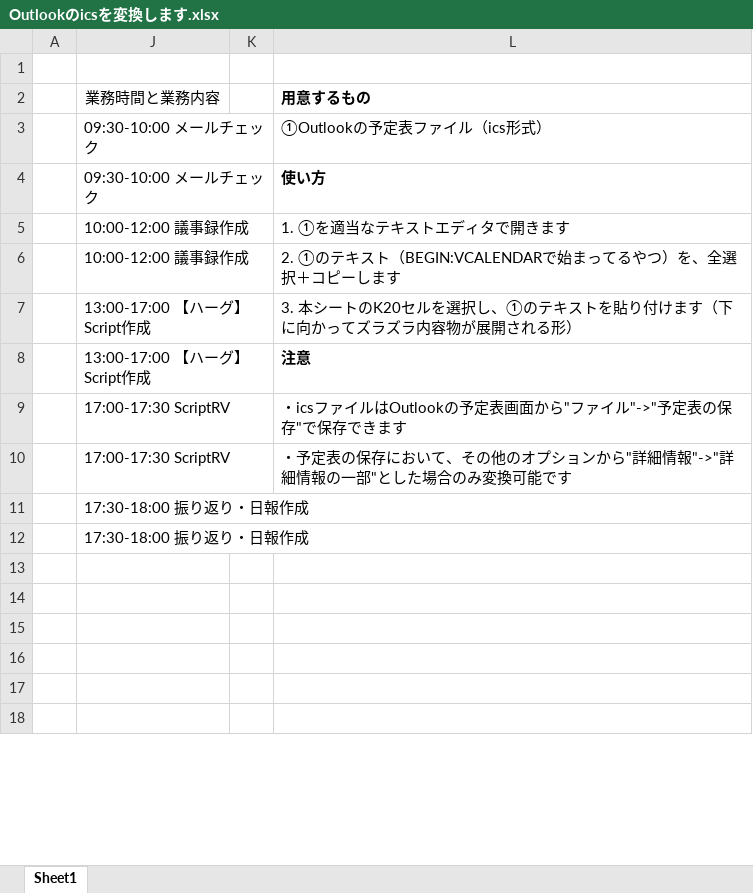
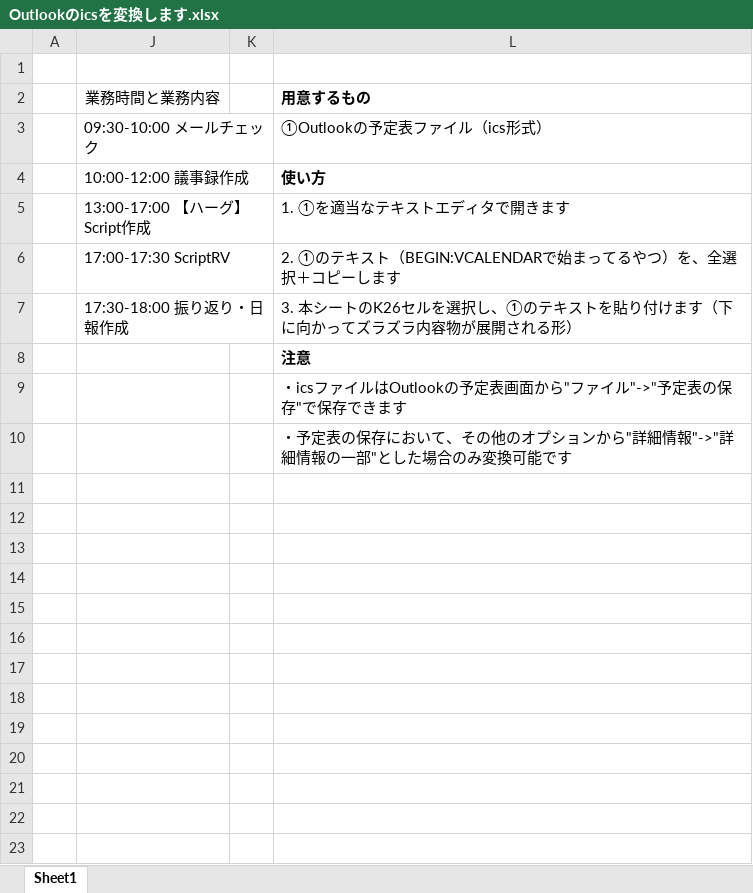
Before and after one commit to ittooo66/myAHK, an Excel workbook: Outlookのicsを変換します.xlsx, sheet Sheet1, drawn as a sheet; only a part is shown; the shorter side is filled out with more unchanged rows; values as stored, in another font and other column widths than the file's, no borders; addresses are those after the commit; the diff covers the shown part only; the diff names each change by its address in the sheet, - before the commit and + after, or states it on an @@ line.

```diff
--- a/Outlookのicsを変換します.xlsx (sheet Sheet1)
+++ b/Outlookのicsを変換します.xlsx (sheet Sheet1)
-J4 (業務時間と業務内容): 09:30-10:00 メールチェック
+J4 (業務時間と業務内容): 10:00-12:00 議事録作成
-J5 (業務時間と業務内容): 10:00-12:00 議事録作成
+J5 (業務時間と業務内容): 13:00-17:00 【ハーグ】Script作成
-J6 (業務時間と業務内容): 10:00-12:00 議事録作成
+J6 (業務時間と業務内容): 17:00-17:30 ScriptRV
+row 7:  | 17:30-18:00 振り返り・日報作成 |  | 3. 本シートのK26セルを選択し、①のテキストを貼り付けます（下に向かってズラズラ内容物が展開される形）
+row 8:  |  |  | 注意
+row 9:  |  |  | ・icsファイルはOutlookの予定表画面から"ファイル"->"予定表の保存"で保存できます
+row 10:  |  |  | ・予定表の保存において、その他のオプションから"詳細情報"->"詳細情報の一部"とした場合のみ変換可能です
-row 11:  | 13:00-17:00 【ハーグ】Script作成 |  | 3. 本シートのK20セルを選択し、①のテキストを貼り付けます（下に向かってズラズラ内容物が展開される形）
+row 11: (empty)
-row 12:  | 13:00-17:00 【ハーグ】Script作成 |  | 注意
+row 12: (empty)
-row 13:  | 17:00-17:30 ScriptRV |  | ・icsファイルはOutlookの予定表画面から"ファイル"->"予定表の保存"で保存できます
+row 13: (empty)
-row 14:  | 17:00-17:30 ScriptRV |  | ・予定表の保存において、その他のオプションから"詳細情報"->"詳細情報の一部"とした場合のみ変換可能です
+row 14: (empty)
-J15:J16 (業務時間と業務内容): 17:30-18:00 振り返り・日報作成
+J15:J16 (業務時間と業務内容): (empty)
+row 17: (empty)
+row 18: (empty)
```
Also changed, not shown: 136 removed rows and 10 edited cells elsewhere in this sheet, formulas that keep their value, hidden cells.
